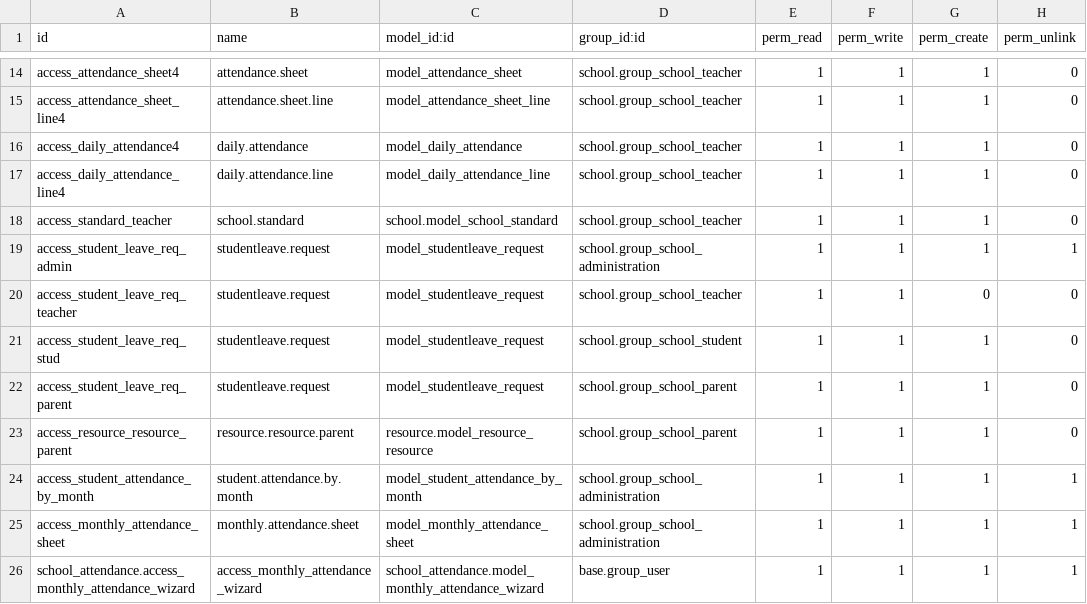
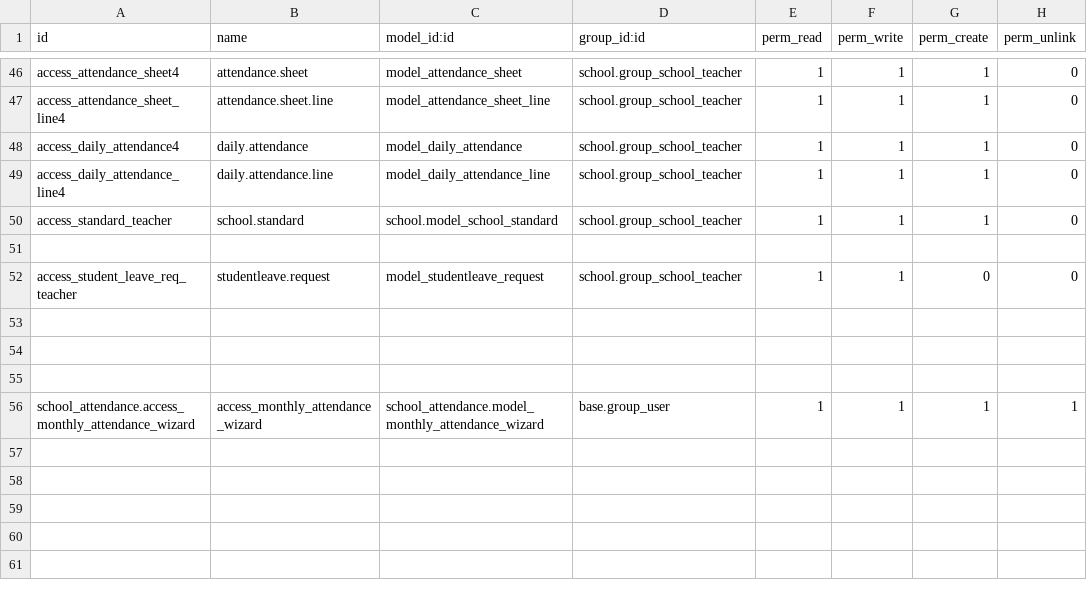
Before and after one commit to optesis-diw/gastonbache15-github, a CSV file: school_attendance/security/ir.model.access.csv, drawn as a sheet; only a part is shown, gaps mark what is left out; the diff covers the shown part only.

```diff
--- a/school_attendance/security/ir.model.access.csv
+++ b/school_attendance/security/ir.model.access.csv
@@ -18,9 +50,7 @@ access_daily_attendance_line4,daily.attendance.line,model_daily_attendance_line,
 access_standard_teacher,school.standard,school.model_school_standard,school.group_school_teacher,1,1,1,0
-access_student_leave_req_admin,studentleave.request,model_studentleave_request,school.group_school_administration,1,1,1,1
+
 access_student_leave_req_teacher,studentleave.request,model_studentleave_request,school.group_school_teacher,1,1,0,0
-access_student_leave_req_stud,studentleave.request,model_studentleave_request,school.group_school_student,1,1,1,0
-access_student_leave_req_parent,studentleave.request,model_studentleave_request,school.group_school_parent,1,1,1,0
-access_resource_resource_parent,resource.resource.parent,resource.model_resource_resource,school.group_school_parent,1,1,1,0
-access_student_attendance_by_month,student.attendance.by.month,model_student_attendance_by_month,school.group_school_administration,1,1,1,1
-access_monthly_attendance_sheet,monthly.attendance.sheet,model_monthly_attendance_sheet,school.group_school_administration,1,1,1,1
+
+
+
 school_attendance.access_monthly_attendance_wizard,access_monthly_attendance_wizard,school_attendance.model_monthly_attendance_wizard,base.group_user,1,1,1,1
```
Also changed, not shown: 30 added rows elsewhere in this file, 1 other file.
